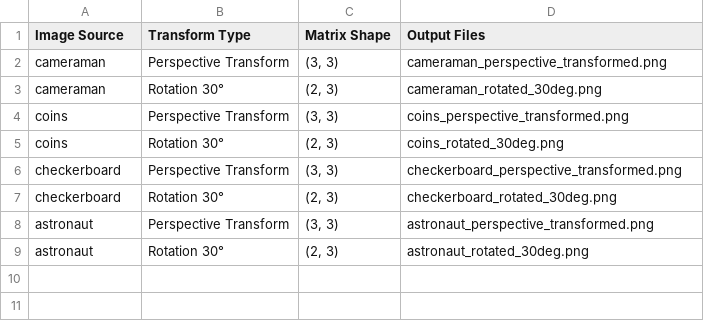
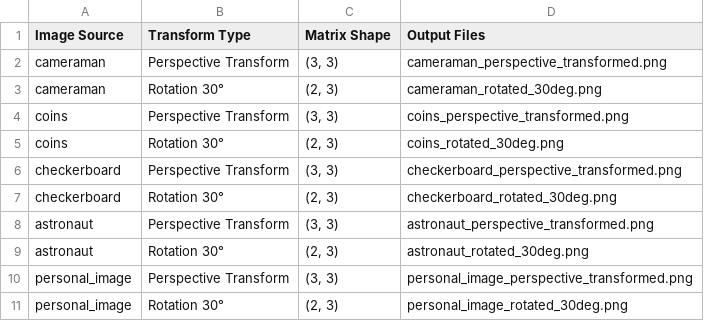
Before and after one commit to RayNoor0/Tugas1_CompVis, a CSV file: 04_geometry/output/tabel_parameter_geometry.csv, drawn as a sheet; the diff names each change by its address in the sheet, - before the commit and + after, or states it on an @@ line.

```diff
--- a/04_geometry/output/tabel_parameter_geometry.csv
+++ b/04_geometry/output/tabel_parameter_geometry.csv
+row 10: personal_image | Perspective Transform | (3, 3) | personal_image_perspective_transformed.png
+row 11: personal_image | Rotation 30° | (2, 3) | personal_image_rotated_30deg.png
```
Also changed, not shown: 01_filtering/output/tabel_parameter_filtering.csv, 02_edge/output/tabel_parameter_edge.csv, 30 other files.
